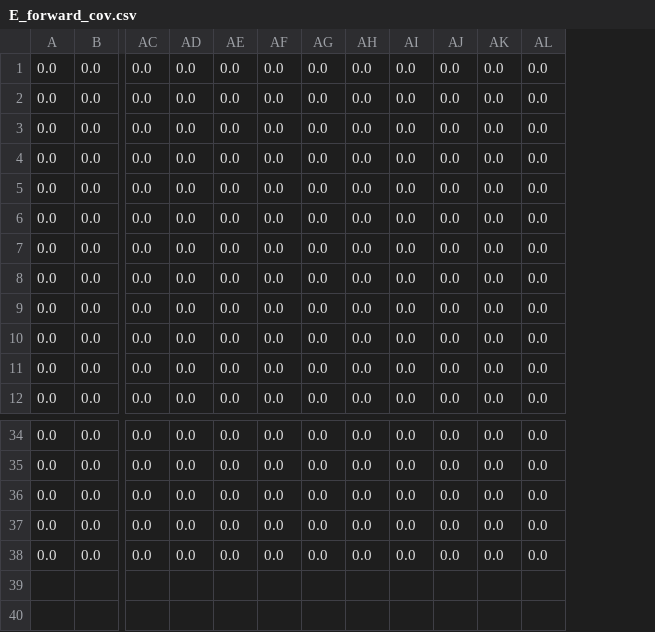
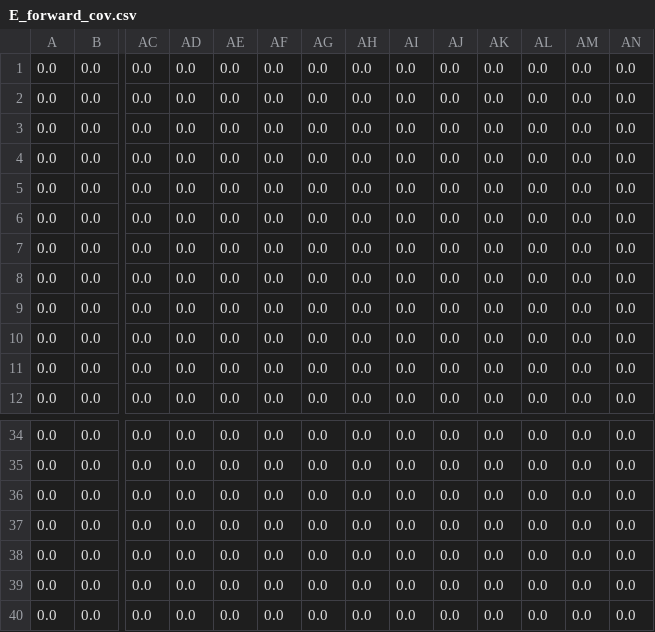
Before and after one commit to yuxunguo/GUMP-Global-GPDs, a CSV file: GUMP_Output/E_forward_cov.csv, drawn as a sheet; only a part is shown, gaps mark what is left out; rows hold the shown columns only; the diff covers the shown part only; the diff names each change by its address in the sheet, - before the commit and + after, or states it on an @@ line.

```diff
--- a/GUMP_Output/E_forward_cov.csv
+++ b/GUMP_Output/E_forward_cov.csv
+column AM, rows 1-12: all 0.0; rows 34-38: all 0.0
+column AN, rows 1-12: all 0.0; rows 34-38: all 0.0
+row 39: 0.0 | 0.0 | 0.0 | 0.0 | 0.0 | 0.0 | 0.0 | 0.0 | 0.0 | 0.0 | 0.0 | 0.0 | 0.0 | 0.0
+row 40: 0.0 | 0.0 | 0.0 | 0.0 | 0.0 | 0.0 | 0.0 | 0.0 | 0.0 | 0.0 | 0.0 | 0.0 | 0.0 | 0.0
```
Also changed, not shown: 36 edited cells elsewhere in this file, GUMP_Output/Et_forward_cov.csv, GUMP_Output/H_forward_cov.csv, 9 other files.
